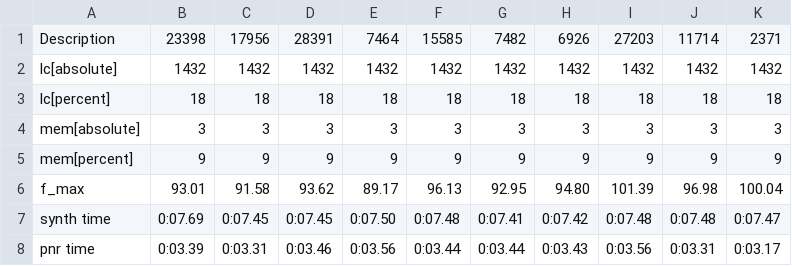
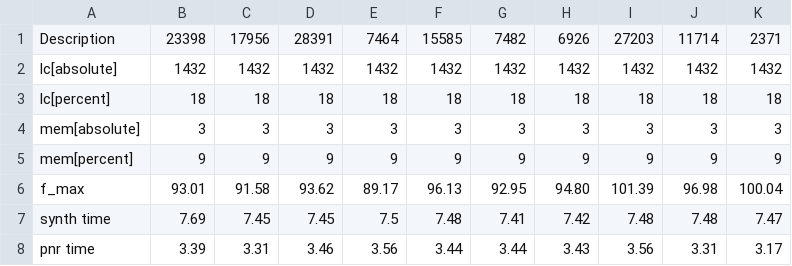
Before and after one commit to agra-uni-bremen/vpil-hw, a CSV file: synth/measurement/led+2gpio+uart+gcd/summary.csv, drawn as a sheet.

```diff
--- a/synth/measurement/led+2gpio+uart+gcd/summary.csv
+++ b/synth/measurement/led+2gpio+uart+gcd/summary.csv
@@ -6,3 +6,3 @@ mem[percent],9,9,9,9,9,9,9,9,9,9
 f_max,93.01,91.58,93.62,89.17,96.13,92.95,94.80,101.39,96.98,100.04
-synth time,0:07.69 ,0:07.45 ,0:07.45 ,0:07.50 ,0:07.48 ,0:07.41 ,0:07.42 ,0:07.48 ,0:07.48 ,0:07.47
-pnr time,0:03.39 ,0:03.31 ,0:03.46 ,0:03.56 ,0:03.44 ,0:03.44 ,0:03.43 ,0:03.56 ,0:03.31 ,0:03.17
+synth time,7.69,7.45,7.45,7.5,7.48,7.41,7.42,7.48,7.48,7.47
+pnr time,3.39,3.31,3.46,3.56,3.44,3.44,3.43,3.56,3.31,3.17
```
Also changed, not shown: synth/measurement/gcd/summary.csv, synth/measurement/led+2gpio+uart/summary.csv, 54 other files.
